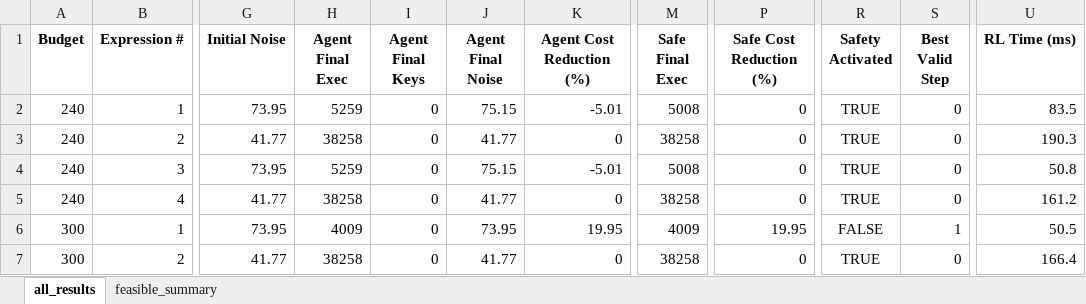
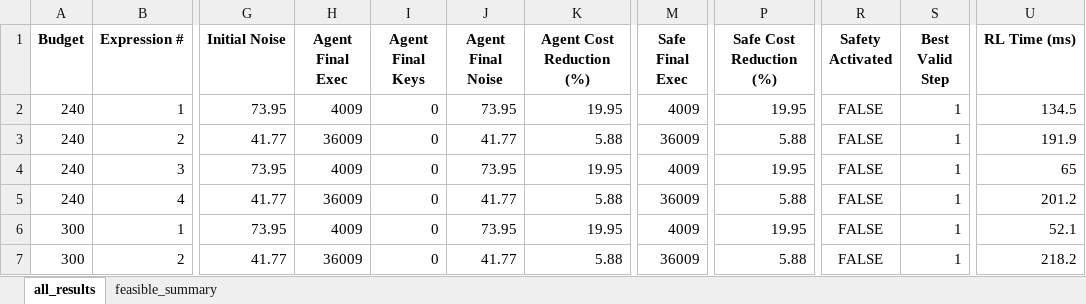
Before and after one commit to rayaneSMR/chehab-unified, an Excel workbook: RL/results_dnn_film_a.xlsx, sheet all_results, drawn as a sheet; only a part is shown, gaps mark what is left out; values as stored, in another font and other column widths than the file's, no borders; the diff covers the shown part only; the diff names each change by its address in the sheet, - before the commit and + after, or states it on an @@ line.

```diff
--- a/RL/results_dnn_film_a.xlsx (sheet all_results)
+++ b/RL/results_dnn_film_a.xlsx (sheet all_results)
-H2 (Agent Final Exec): 5259
+H2 (Agent Final Exec): 4009
-J2 (Agent Final Noise): 75.15
+J2 (Agent Final Noise): 73.95
-K2 (Agent Cost Reduction (%)): -5.01
+K2 (Agent Cost Reduction (%)): 19.95
-M2 (Safe Final Exec): 5008
+M2 (Safe Final Exec): 4009
-P2 (Safe Cost Reduction (%)): 0
+P2 (Safe Cost Reduction (%)): 19.95
-R2:R5 (Safety Activated): TRUE
+R2:R5 (Safety Activated): FALSE
-S2:S5 (Best Valid Step): 0
+S2:S5 (Best Valid Step): 1
-U2 (RL Time (ms)): 83.5
+U2 (RL Time (ms)): 134.5
-H3 (Agent Final Exec): 38258
+H3 (Agent Final Exec): 36009
-K3 (Agent Cost Reduction (%)): 0
+K3 (Agent Cost Reduction (%)): 5.88
-M3 (Safe Final Exec): 38258
+M3 (Safe Final Exec): 36009
-P3 (Safe Cost Reduction (%)): 0
+P3 (Safe Cost Reduction (%)): 5.88
-U3 (RL Time (ms)): 190.3
+U3 (RL Time (ms)): 191.9
-H4 (Agent Final Exec): 5259
+H4 (Agent Final Exec): 4009
-J4 (Agent Final Noise): 75.15
+J4 (Agent Final Noise): 73.95
-K4 (Agent Cost Reduction (%)): -5.01
+K4 (Agent Cost Reduction (%)): 19.95
-M4 (Safe Final Exec): 5008
+M4 (Safe Final Exec): 4009
-P4 (Safe Cost Reduction (%)): 0
+P4 (Safe Cost Reduction (%)): 19.95
-U4 (RL Time (ms)): 50.8
+U4 (RL Time (ms)): 65
-H5 (Agent Final Exec): 38258
+H5 (Agent Final Exec): 36009
-K5 (Agent Cost Reduction (%)): 0
+K5 (Agent Cost Reduction (%)): 5.88
-M5 (Safe Final Exec): 38258
+M5 (Safe Final Exec): 36009
-P5 (Safe Cost Reduction (%)): 0
+P5 (Safe Cost Reduction (%)): 5.88
-U5 (RL Time (ms)): 161.2
+U5 (RL Time (ms)): 201.2
-U6 (RL Time (ms)): 50.5
+U6 (RL Time (ms)): 52.1
-H7 (Agent Final Exec): 38258
+H7 (Agent Final Exec): 36009
-K7 (Agent Cost Reduction (%)): 0
+K7 (Agent Cost Reduction (%)): 5.88
-M7 (Safe Final Exec): 38258
+M7 (Safe Final Exec): 36009
-P7 (Safe Cost Reduction (%)): 0
+P7 (Safe Cost Reduction (%)): 5.88
-R7 (Safety Activated): TRUE
+R7 (Safety Activated): FALSE
-S7 (Best Valid Step): 0
+S7 (Best Valid Step): 1
-U7 (RL Time (ms)): 166.4
+U7 (RL Time (ms)): 218.2
```
Also changed, not shown: 26 edited cells elsewhere in this sheet, sheet feasible_summary, RL/job_logs.xlsx, RL/results_dnn_film_b.xlsx, 27 other files.
